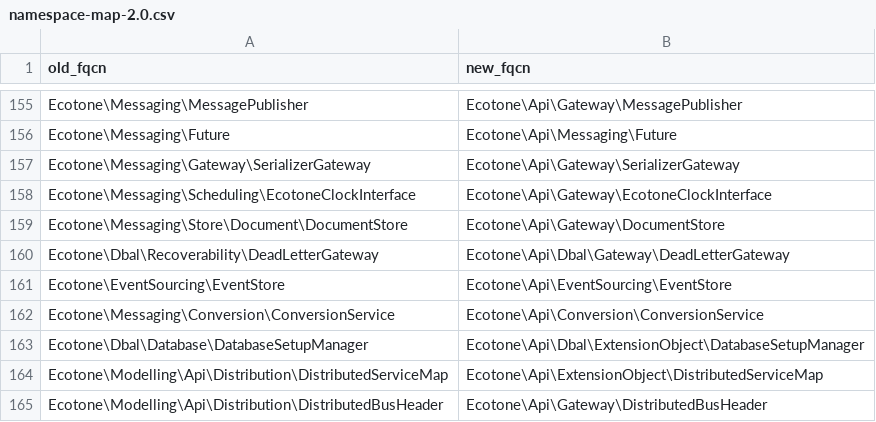
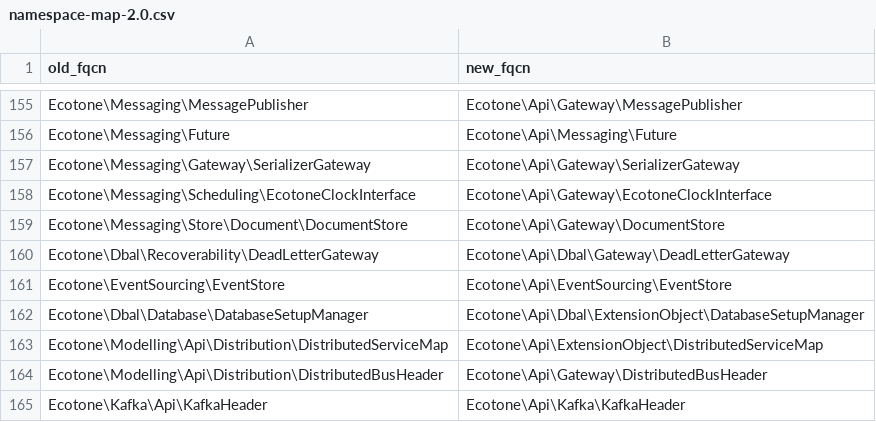
Before and after one commit to ecotoneframework/ecotone-dev, a CSV file: upgrade/namespace-map-2.0.csv, drawn as a sheet; only a part is shown, gaps mark what is left out; the shorter side is filled out with more unchanged rows; the diff names each change by its address in the sheet, - before the commit and + after, or states it on an @@ line.

Commit message:
docs(2.0): record ConversionService's second move and send readers to SerializerGateway
upgrade-2.0.md §13b told 2.0 readers to follow ConversionService into
Ecotone\Api\Conversion. It has moved back to its 1.x name, so the section now
lists both hops with their container ids, says this is the second, and points
both 1.x readers and readers of the first note at SerializerGateway.

The namespace-map row goes. conventions-outstanding records the leak as closed
by taking the engine out of Api, the null-source case kept as a component test,
and the one application-called leak left on the Api surface:
MediaType::getTypeParameter(), reported rather than moved.

```diff
--- a/upgrade/namespace-map-2.0.csv
+++ b/upgrade/namespace-map-2.0.csv
-row 162: Ecotone\Messaging\Conversion\ConversionService | Ecotone\Api\Conversion\ConversionService
```
Also changed, not shown: 3 other files.
